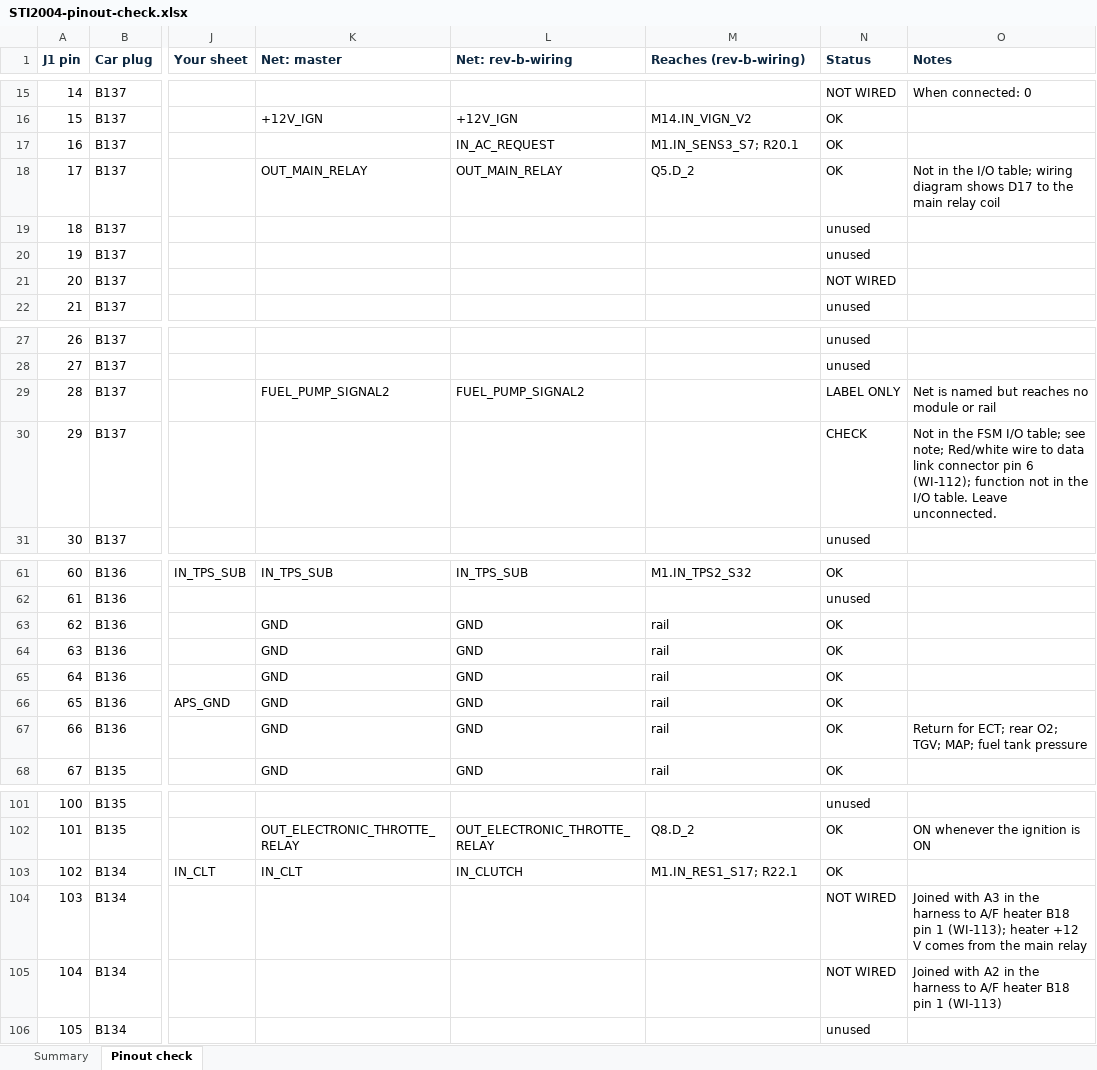
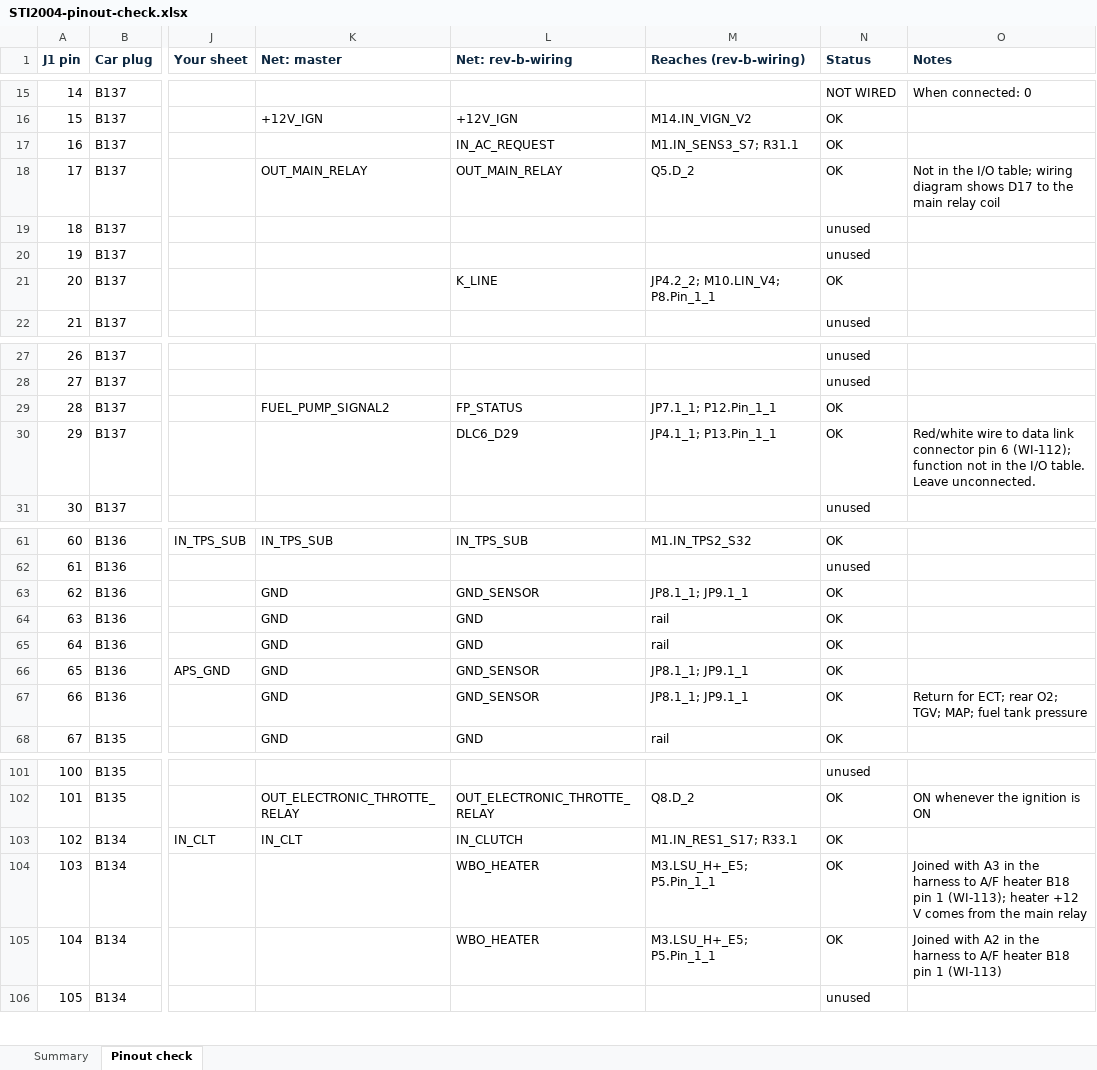
Before and after one commit to angelEmbeddedEra/rusefi-sti-2004, an Excel workbook: documents/STI2004-pinout-check.xlsx, sheet Pinout check, drawn as a sheet; only a part is shown, gaps mark what is left out; values as stored, in another font and other column widths than the file's, no borders; conditional formats not drawn; the diff covers the shown part only; the diff names each change by its address in the sheet, - before the commit and + after, or states it on an @@ line.

```diff
--- a/documents/STI2004-pinout-check.xlsx (sheet Pinout check)
+++ b/documents/STI2004-pinout-check.xlsx (sheet Pinout check)
-M17 (Reaches (rev-b-wiring)): M1.IN_SENS3_S7; R20.1
+M17 (Reaches (rev-b-wiring)): M1.IN_SENS3_S7; R31.1
-L21 (Net: rev-b-wiring): (empty)
+L21 (Net: rev-b-wiring): K_LINE
-M21 (Reaches (rev-b-wiring)): (empty)
+M21 (Reaches (rev-b-wiring)): JP4.2_2; M10.LIN_V4; P8.Pin_1_1
-N21 (Status): NOT WIRED
+N21 (Status): OK
-L29 (Net: rev-b-wiring): FUEL_PUMP_SIGNAL2
+L29 (Net: rev-b-wiring): FP_STATUS
-M29 (Reaches (rev-b-wiring)): (empty)
+M29 (Reaches (rev-b-wiring)): JP7.1_1; P12.Pin_1_1
-N29 (Status): LABEL ONLY
+N29 (Status): OK
-O29 (Notes): Net is named but reaches no module or rail
+O29 (Notes): (empty)
-L30 (Net: rev-b-wiring): (empty)
+L30 (Net: rev-b-wiring): DLC6_D29
-M30 (Reaches (rev-b-wiring)): (empty)
+M30 (Reaches (rev-b-wiring)): JP4.1_1; P13.Pin_1_1
-N30 (Status): CHECK
+N30 (Status): OK
-O30 (Notes): Not in the FSM I/O table; see note; Red/white wire…
+O30 (Notes): Red/white wire…
-L63 (Net: rev-b-wiring): GND
+L63 (Net: rev-b-wiring): GND_SENSOR
-M63 (Reaches (rev-b-wiring)): rail
+M63 (Reaches (rev-b-wiring)): JP8.1_1; JP9.1_1
-L66:L67 (Net: rev-b-wiring): GND
+L66:L67 (Net: rev-b-wiring): GND_SENSOR
-M66:M67 (Reaches (rev-b-wiring)): rail
+M66:M67 (Reaches (rev-b-wiring)): JP8.1_1; JP9.1_1
-M103 (Reaches (rev-b-wiring)): M1.IN_RES1_S17; R22.1
+M103 (Reaches (rev-b-wiring)): M1.IN_RES1_S17; R33.1
-L104:L105 (Net: rev-b-wiring): (empty)
+L104:L105 (Net: rev-b-wiring): WBO_HEATER
-M104:M105 (Reaches (rev-b-wiring)): (empty)
+M104:M105 (Reaches (rev-b-wiring)): M3.LSU_H+_E5; P5.Pin_1_1
-N104:N105 (Status): NOT WIRED
+N104:N105 (Status): OK
```
Also changed, not shown: 43 edited cells elsewhere in this sheet, sheet Summary, 6 other files.
